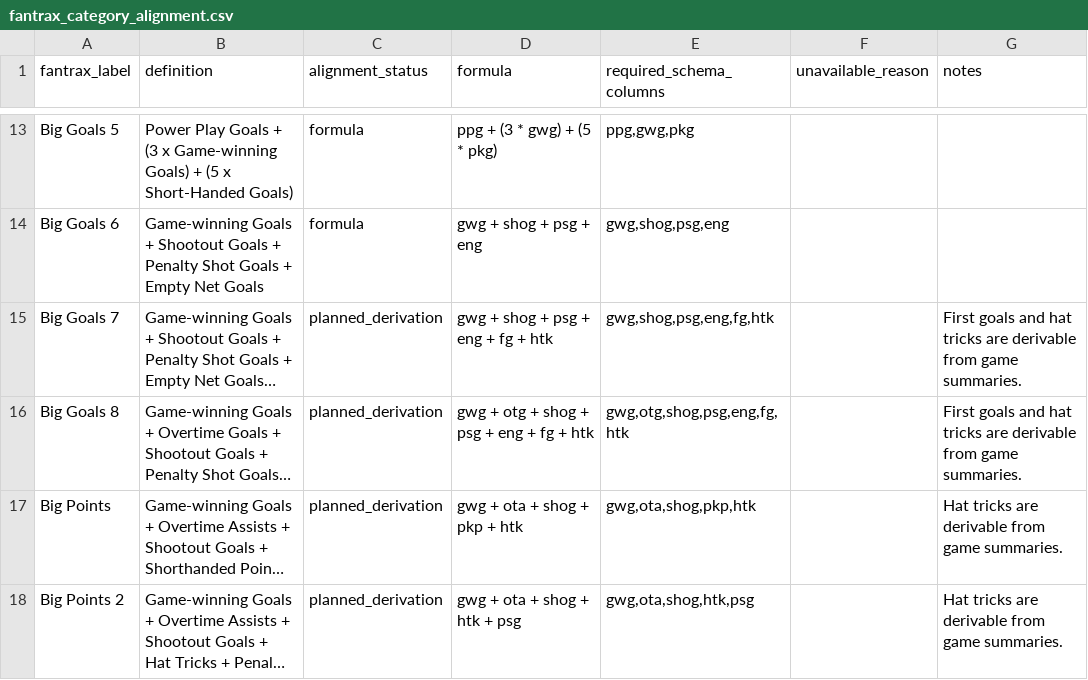
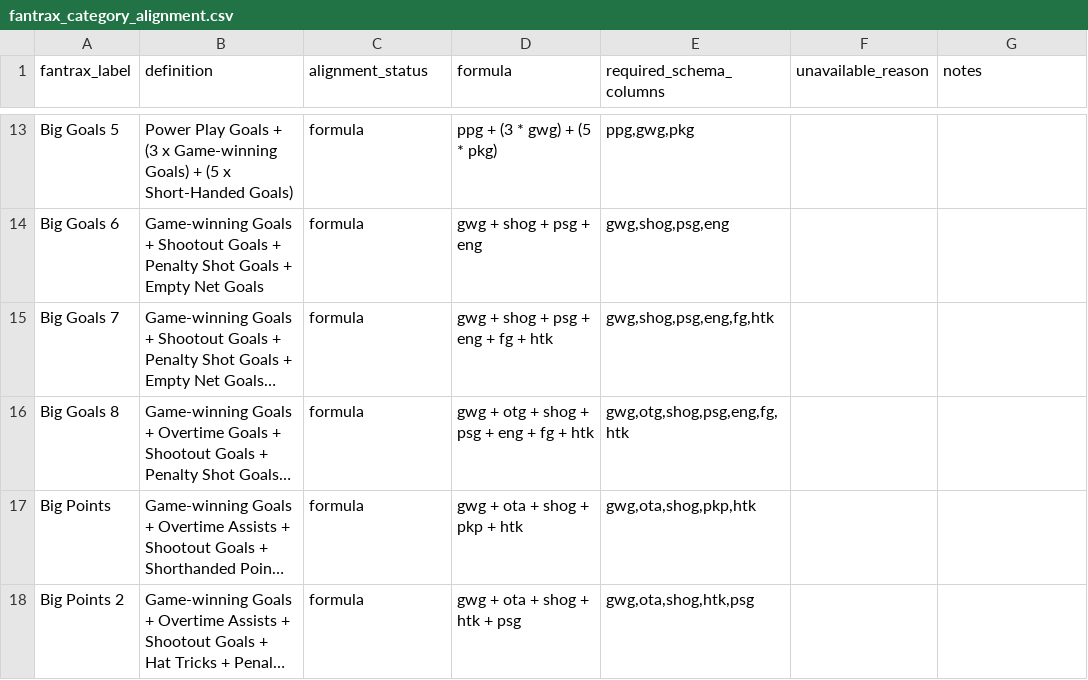
Before and after one commit to unohuim/dynastyiq, a CSV file: docs/import-templates/fantrax_category_alignment.csv, drawn as a sheet; only a part is shown, gaps mark what is left out; long unchanged cells end in …; the diff covers the shown part only; the diff names each change by its address in the sheet, - before the commit and + after, or states it on an @@ line.

```diff
--- a/docs/import-templates/fantrax_category_alignment.csv
+++ b/docs/import-templates/fantrax_category_alignment.csv
-C15:C18 (alignment_status): planned_derivation
+C15:C18 (alignment_status): formula
-G15:G16 (notes): First goals and hat tricks are derivable from game summaries.
+G15:G16 (notes): (empty)
-G17:G18 (notes): Hat tricks are derivable from game summaries.
+G17:G18 (notes): (empty)
```
Also changed, not shown: 10 edited cells elsewhere in this file, 31 other files.
